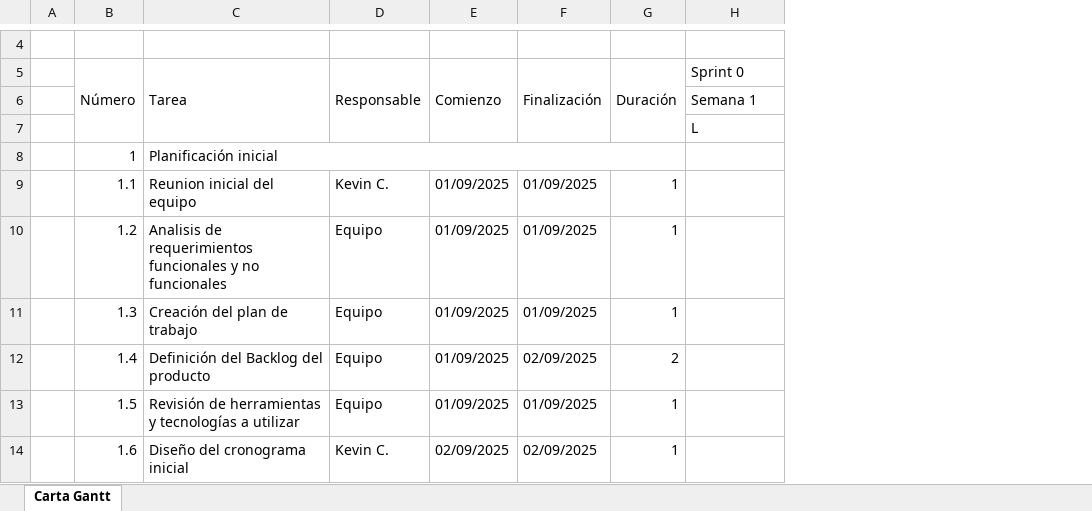
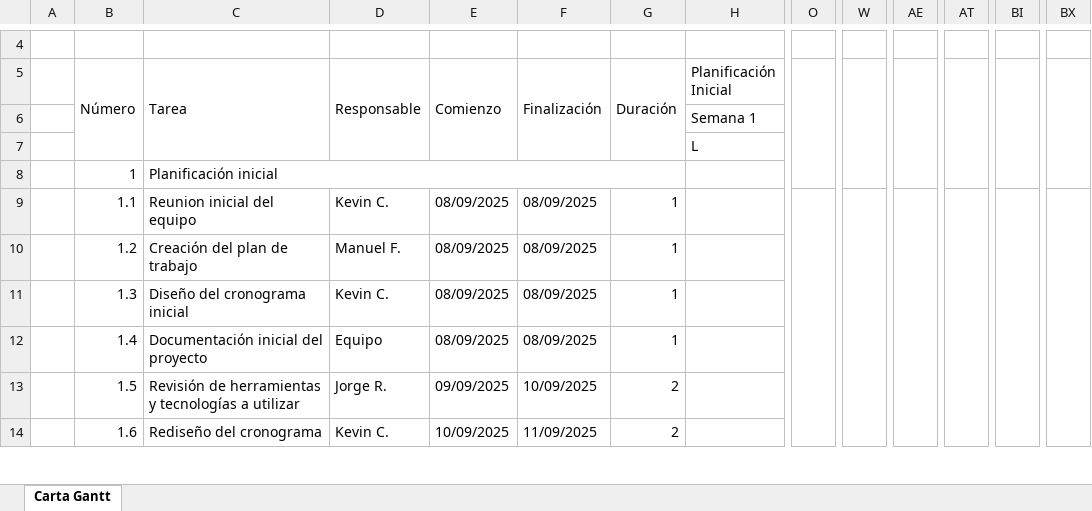
Before and after one commit to IJozk/CAPSTONE-03-Equipo-1, an Excel workbook: Fase 2/Evidencias Proyecto/Evidencias de documentación/Carta Gantt.xlsx, sheet Carta Gantt, drawn as a sheet; only a part is shown, gaps mark what is left out; values as stored, in another font and other column widths than the file's, no cell formats; charts and pictures not drawn; removed rows and columns are numbered as before the commit, all else as after; the diff covers the shown part only; the diff names each change by its address in the sheet, - before the commit and + after, or states it on an @@ line.

Commit message:
Documentación
Se suben algunos documentos y la eliminación de una carpeta mal escrita

```diff
--- a/Fase 2/Evidencias Proyecto/Evidencias de documentación/Carta Gantt.xlsx (sheet Carta Gantt)
+++ b/Fase 2/Evidencias Proyecto/Evidencias de documentación/Carta Gantt.xlsx (sheet Carta Gantt)
+column O, empty
+column W, empty
+column AE, empty
+column AT, empty
+column BI, empty
+column BX, empty
-H5: Sprint 0
+H5: Planificación Inicial
-H8:CF8 merged
+H8:N8 merged
-E9:E12 (Comienzo): 01/09/2025
+E9:E12 (Comienzo): 08/09/2025
-F9:F11 (Finalización): 01/09/2025
+F9:F11 (Finalización): 08/09/2025
-C10 (Tarea): Analisis de requerimientos funcionales y no funcionales
+C10 (Tarea): Creación del plan de trabajo
-D10 (Responsable): Equipo
+D10 (Responsable): Manuel F.
-C11 (Tarea): Creación del plan de trabajo
+C11 (Tarea): Diseño del cronograma inicial
-D11 (Responsable): Equipo
+D11 (Responsable): Kevin C.
-C12 (Tarea): Definición del Backlog del producto
+C12 (Tarea): Documentación inicial del proyecto
-F12 (Finalización): 02/09/2025
+F12 (Finalización): 08/09/2025
-G12 (Duración): 2
+G12 (Duración): 1
-D13 (Responsable): Equipo
+D13 (Responsable): Jorge R.
-E13 (Comienzo): 01/09/2025
+E13 (Comienzo): 09/09/2025
-F13 (Finalización): 01/09/2025
+F13 (Finalización): 10/09/2025
-G13:G14 (Duración): 1
+G13:G14 (Duración): 2
-C14 (Tarea): Diseño del cronograma inicial
+C14 (Tarea): Rediseño del cronograma
-E14 (Comienzo): 02/09/2025
+E14 (Comienzo): 10/09/2025
-F14 (Finalización): 02/09/2025
+F14 (Finalización): 11/09/2025
```
Also changed, not shown: 17 added rows, 1 added column, 199 edited cells and merged cells elsewhere in this sheet, cell formats, 14 other files.
